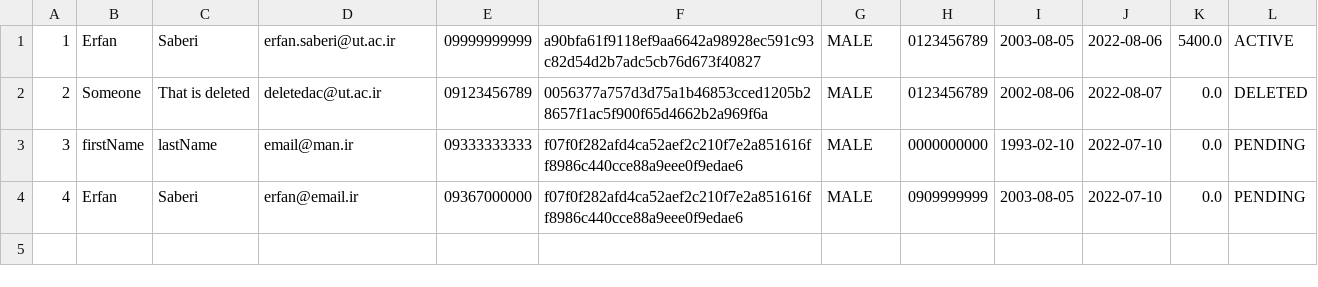
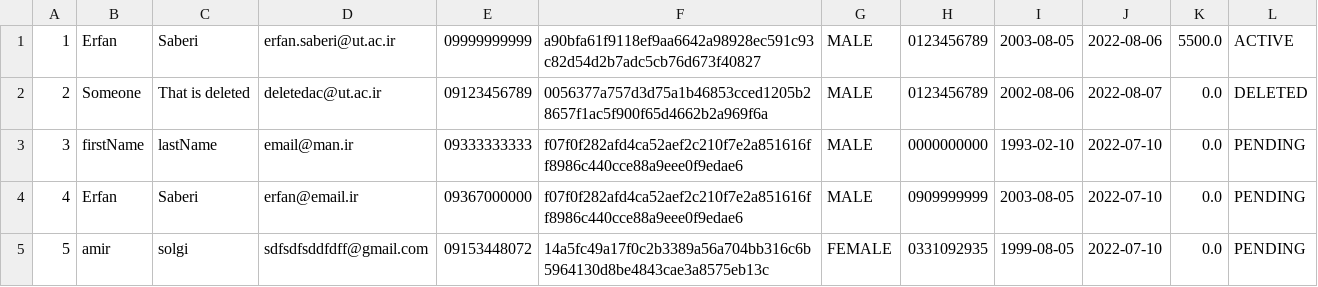
Before and after one commit to erfansaberi/java-bank-project, a CSV file: src/main/java/com/bank/data/customers.csv, drawn as a sheet.

```diff
--- a/src/main/java/com/bank/data/customers.csv
+++ b/src/main/java/com/bank/data/customers.csv
@@ -1,2 +1,2 @@
-1, Erfan, Saberi, erfan.saberi@ut.ac.ir, 09999999999, a90bfa61f9118ef9aa6642a98928ec591c93c82d54d2b7adc5cb76d673f40827, MALE, 0123456789, 2003-08-05, 2022-08-06, 5400.0, ACTIVE
+1, Erfan, Saberi, erfan.saberi@ut.ac.ir, 09999999999, a90bfa61f9118ef9aa6642a98928ec591c93c82d54d2b7adc5cb76d673f40827, MALE, 0123456789, 2003-08-05, 2022-08-06, 5500.0, ACTIVE
 2, Someone, That is deleted, deletedac@ut.ac.ir, 09123456789, 0056377a757d3d75a1b46853cced1205b28657f1ac5f900f65d4662b2a969f6a, MALE, 0123456789, 2002-08-06, 2022-08-07, 0.0, DELETED
@@ -4 +4,2 @@
 4, Erfan, Saberi, erfan@email.ir, 09367000000, f07f0f282afd4ca52aef2c210f7e2a851616ff8986c440cce88a9eee0f9edae6, MALE, 0909999999, 2003-08-05, 2022-07-10, 0.0, PENDING
+5, amir, solgi, sdfsdfsddfdff@gmail.com, 09153448072, 14a5fc49a17f0c2b3389a56a704bb316c6b5964130d8be4843cae3a8575eb13c, FEMALE, 0331092935, 1999-08-05, 2022-07-10, 0.0, PENDING
```
Also changed, not shown: 20 other files.
